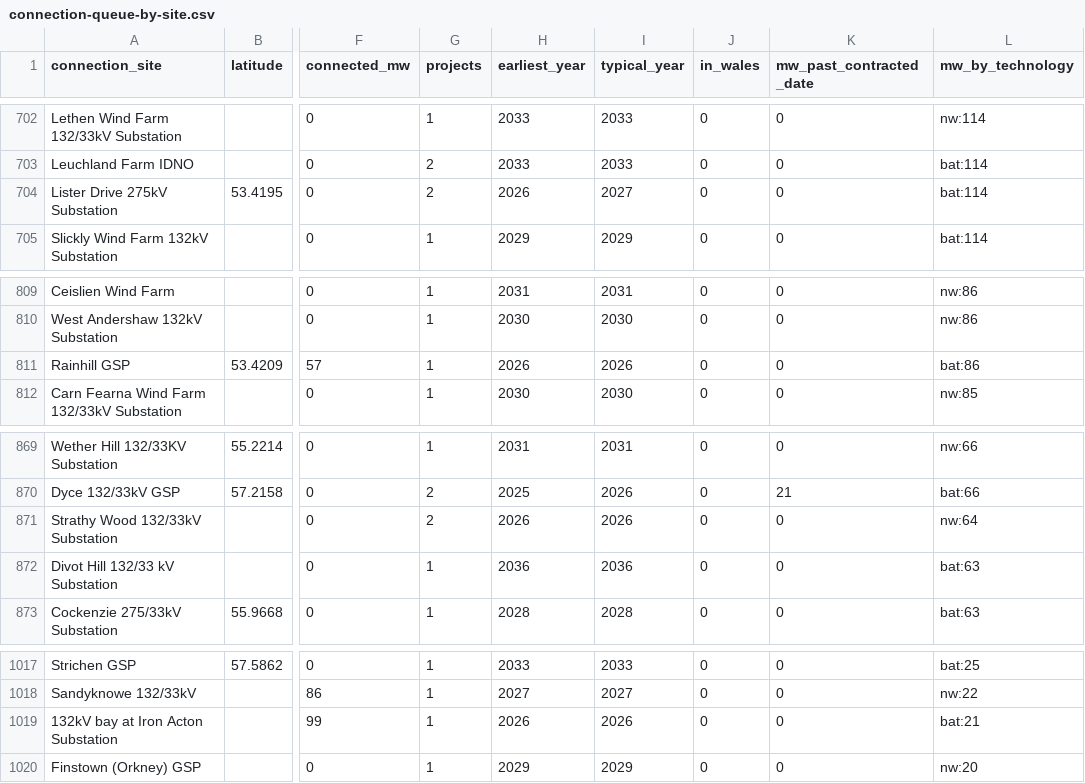
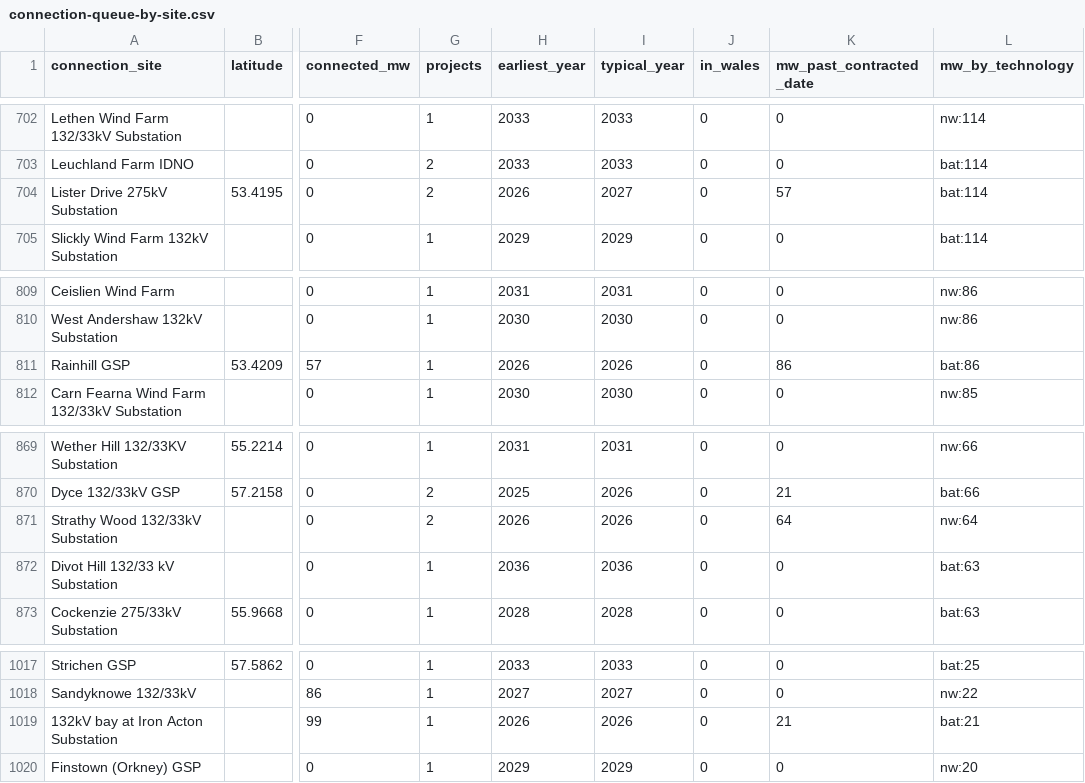
Before and after one commit to Delwyno/The-UK-Power-Flow-Llif-Pwer-y-DU, a CSV file: data/open/connection-queue-by-site.csv, drawn as a sheet; only a part is shown, gaps mark what is left out; the diff names each change by its address in the sheet, - before the commit and + after, or states it on an @@ line.

```diff
--- a/data/open/connection-queue-by-site.csv
+++ b/data/open/connection-queue-by-site.csv
-K704 (mw_past_contracted_date): 0
+K704 (mw_past_contracted_date): 57
-K811 (mw_past_contracted_date): 0
+K811 (mw_past_contracted_date): 86
-K871 (mw_past_contracted_date): 0
+K871 (mw_past_contracted_date): 64
-K1019 (mw_past_contracted_date): 0
+K1019 (mw_past_contracted_date): 21
```
Also changed, not shown: data/open/carbon-daily.csv, data/open/curtailment-by-windfarm.csv, 15 other files.
